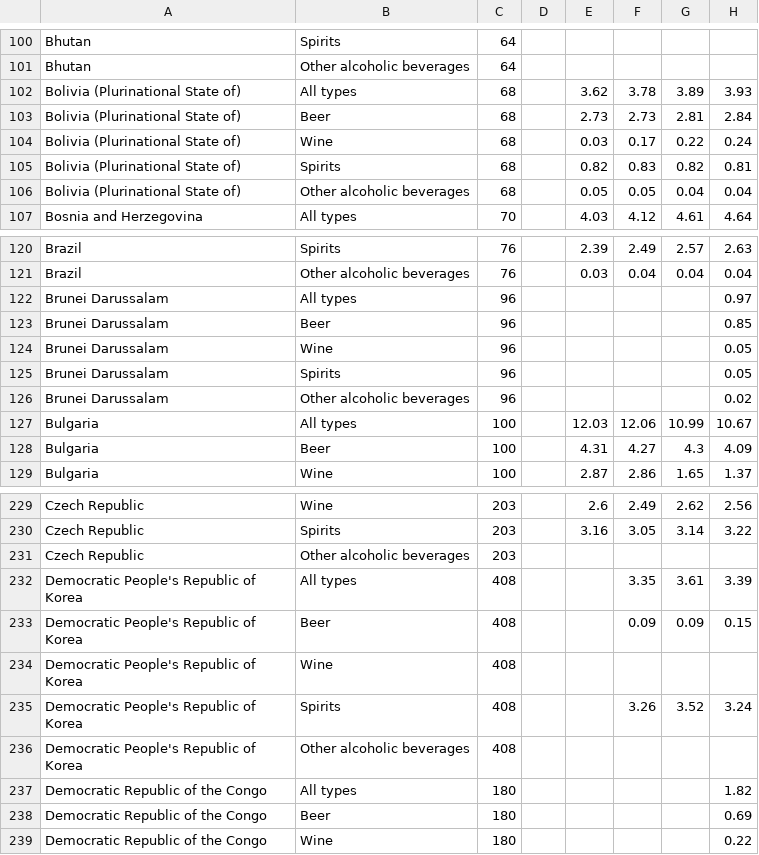
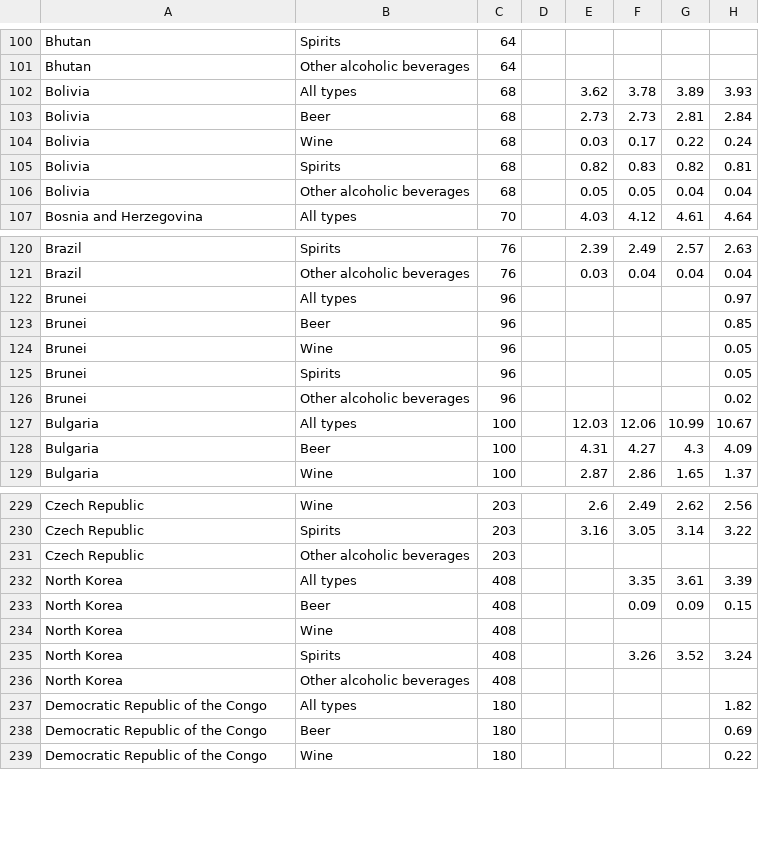
Before and after one commit to jadeyychan/DrunkenWorld, a CSV file: data/consumption/consumption-allyears.csv, drawn as a sheet; only a part is shown, gaps mark what is left out; the diff covers the shown part only; the diff names each change by its address in the sheet, - before the commit and + after, or states it on an @@ line.

```diff
--- a/data/consumption/consumption-allyears.csv
+++ b/data/consumption/consumption-allyears.csv
-A102:A106: Bolivia (Plurinational State of)
+A102:A106: Bolivia
-A122:A126: Brunei Darussalam
+A122:A126: Brunei
-A232:A236: Democratic People's Republic of Korea
+A232:A236: North Korea
```
Also changed, not shown: 55 edited cells elsewhere in this file, 3 other files.
